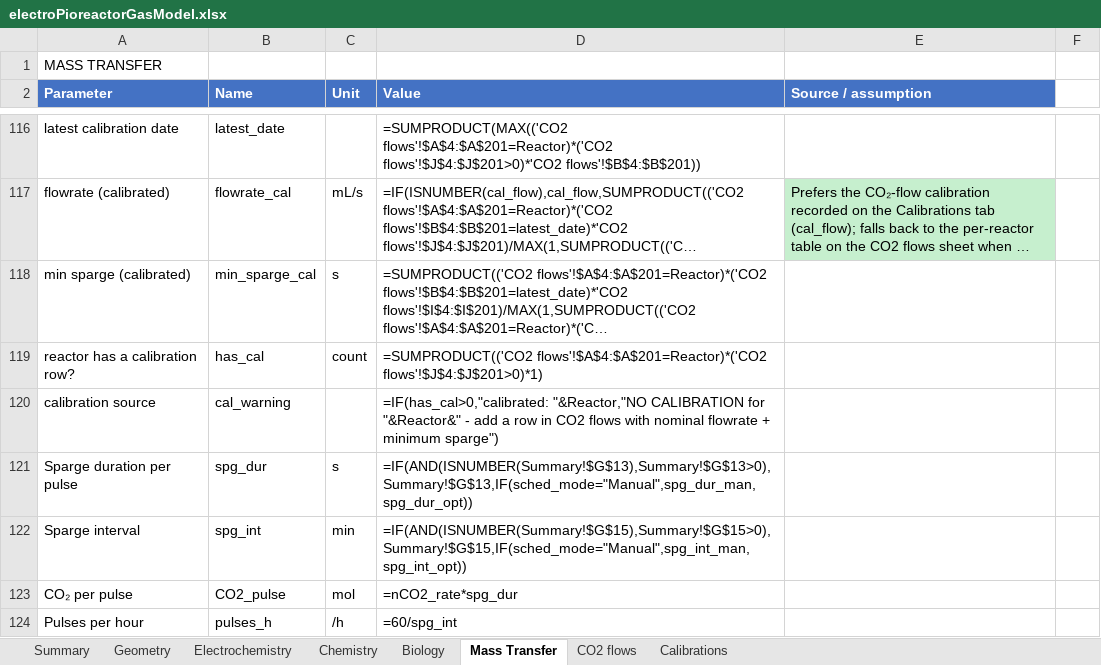
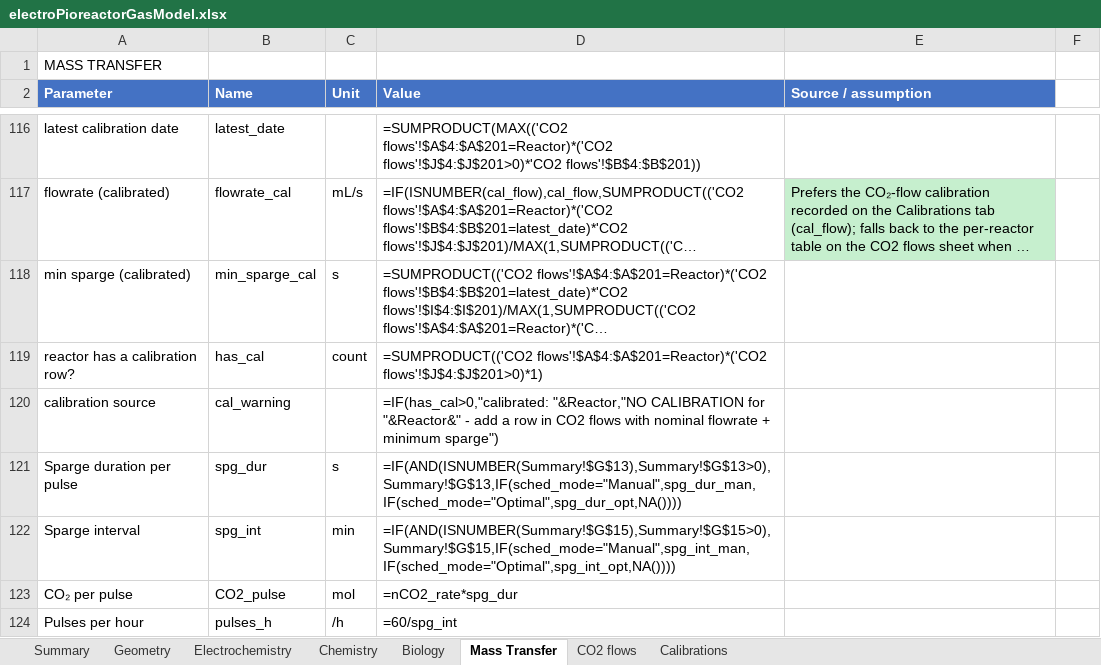
Before and after one commit to amy-bo/electroPioreactor, an Excel workbook: Media/electroPioreactorGasModel.xlsx, sheet Mass Transfer, drawn as a sheet; only a part is shown, gaps mark what is left out; long unchanged cells end in …; values as stored, in another font and other column widths than the file's, no borders; formulas are shown in place of their values; conditional formats not drawn; the diff names each change by its address in the sheet, - before the commit and + after, or states it on an @@ line.

```diff
--- a/Media/electroPioreactorGasModel.xlsx (sheet Mass Transfer)
+++ b/Media/electroPioreactorGasModel.xlsx (sheet Mass Transfer)
-D121 (Value): =IF(AND(ISNUMBER(Summary!$G$13),Summary!$G$13>0),Summary!$G$13,IF(sched_mode="Manual",spg_dur_man,spg_dur_opt))
+D121 (Value): =IF(AND(ISNUMBER(Summary!$G$13),Summary!$G$13>0),Summary!$G$13,IF(sched_mode="Manual",spg_dur_man,IF(sched_mode="Optimal",spg_dur_opt,NA())))
-D122 (Value): =IF(AND(ISNUMBER(Summary!$G$15),Summary!$G$15>0),Summary!$G$15,IF(sched_mode="Manual",spg_int_man,spg_int_opt))
+D122 (Value): =IF(AND(ISNUMBER(Summary!$G$15),Summary!$G$15>0),Summary!$G$15,IF(sched_mode="Manual",spg_int_man,IF(sched_mode="Optimal",spg_int_opt,NA())))
```
Also changed, not shown: 1 other file.
